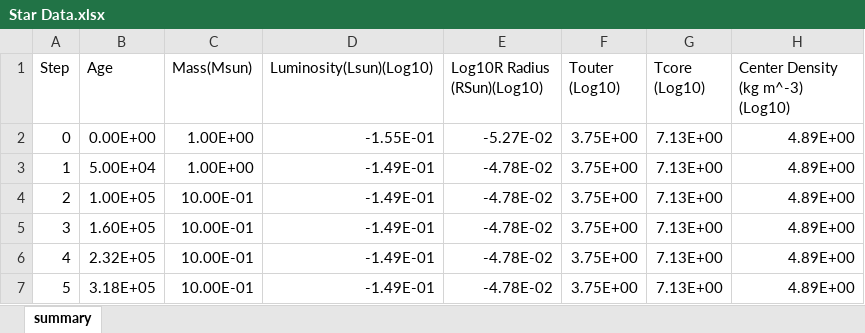
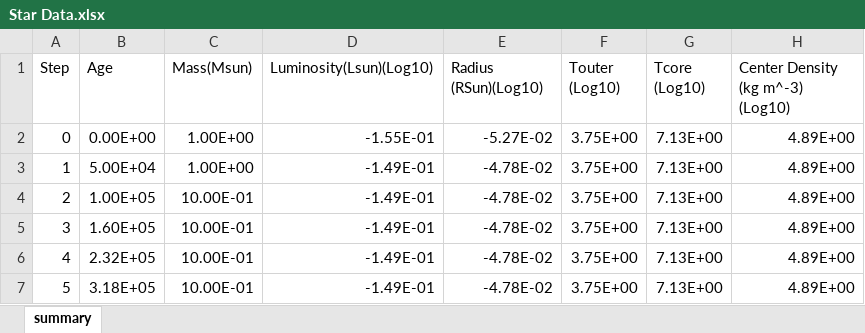
Before and after one commit to Bs928f/CPS-Final, an Excel workbook: Star Data.xlsx, sheet summary, drawn as a sheet; only a part is shown; values as stored, in another font and other column widths than the file's, no borders; the diff names each change by its address in the sheet, - before the commit and + after, or states it on an @@ line.

```diff
--- a/Star Data.xlsx (sheet summary)
+++ b/Star Data.xlsx (sheet summary)
-E1: Log10R Radius (RSun)(Log10)
+E1: Radius (RSun)(Log10)
```
